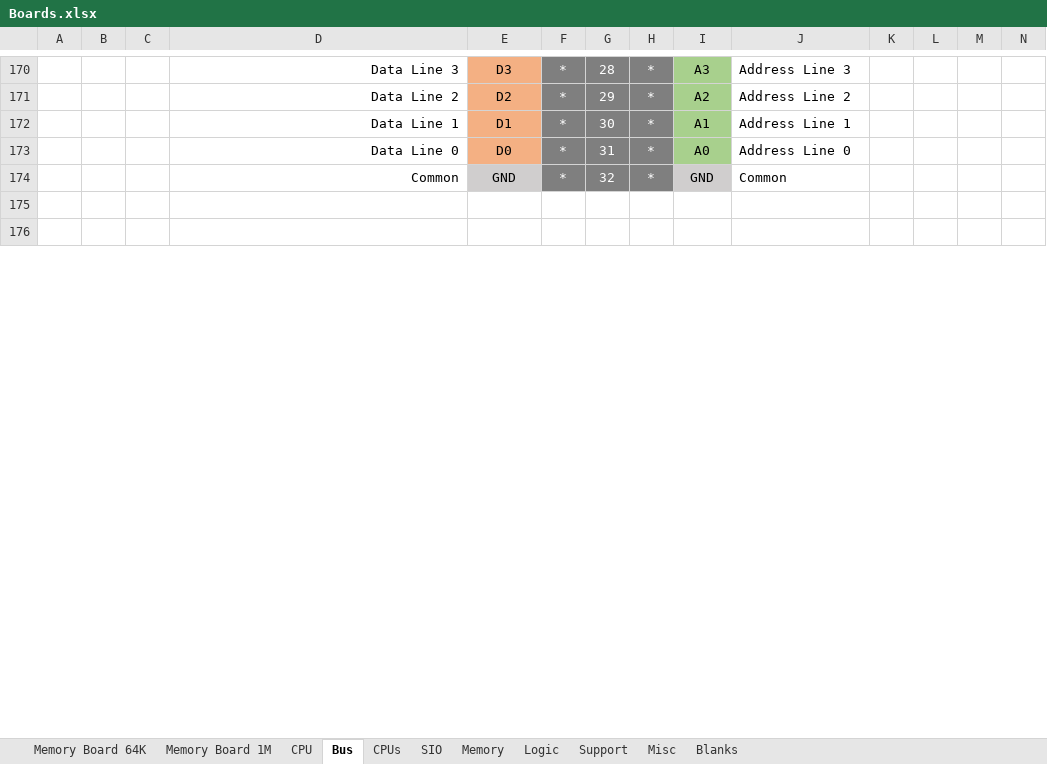
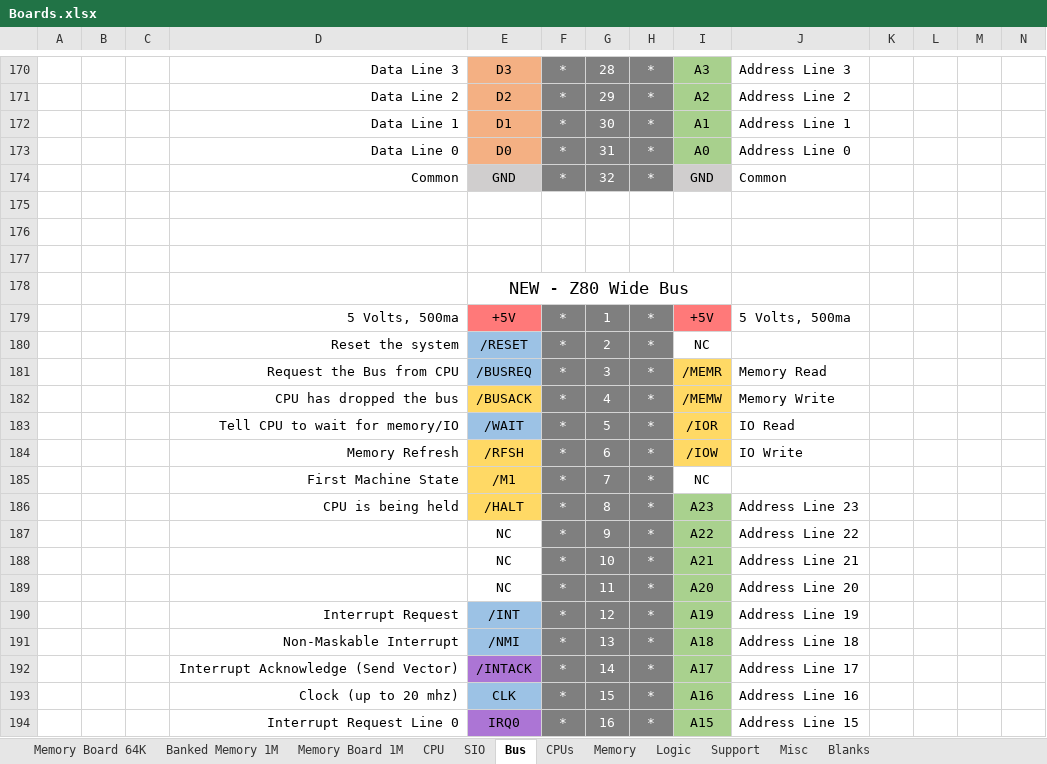
Before and after one commit to FoxCutter/Cubit, an Excel workbook: Boards.xlsx, sheet Bus, drawn as a sheet; only a part is shown, gaps mark what is left out; the shorter side is filled out with more unchanged rows; values as stored, in another font and other column widths than the file's, no borders; rows hold the shown columns only; the diff covers the shown part only; the diff names each change by its address in the sheet, - before the commit and + after, or states it on an @@ line.

Commit message:
* Board file update

```diff
--- a/Boards.xlsx (sheet Bus)
+++ b/Boards.xlsx (sheet Bus)
+sheet tab: Banked Memory 1M
@@ sheet tab order changed: Memory Board 64K | Banked Memory 1M | Memory Board 1M | CPU | SIO | Bus | CPUs | Memory | Logic | Support | Misc | Blanks @@
+row 175: (empty)
+row 176: (empty)
+row 177: (empty)
+row 178:  |  |  |  | NEW - Z80 Wide Bus
+row 179:  |  |  | 5 Volts, 500ma | +5V | * | 1 | * | +5V | 5 Volts, 500ma
+row 180:  |  |  | Reset the system | /RESET | * | 2 | * | NC
+row 181:  |  |  | Request the Bus from CPU | /BUSREQ | * | 3 | * | /MEMR | Memory Read
+row 182:  |  |  | CPU has dropped the bus | /BUSACK | * | 4 | * | /MEMW | Memory Write
+row 183:  |  |  | Tell CPU to wait for memory/IO | /WAIT | * | 5 | * | /IOR | IO Read
+row 184:  |  |  | Memory Refresh | /RFSH | * | 6 | * | /IOW | IO Write
+row 185:  |  |  | First Machine State | /M1 | * | 7 | * | NC
+row 186:  |  |  | CPU is being held | /HALT | * | 8 | * | A23 | Address Line 23
+row 187:  |  |  |  | NC | * | 9 | * | A22 | Address Line 22
+row 188:  |  |  |  | NC | * | 10 | * | A21 | Address Line 21
+row 189:  |  |  |  | NC | * | 11 | * | A20 | Address Line 20
+row 190:  |  |  | Interrupt Request | /INT | * | 12 | * | A19 | Address Line 19
+row 191:  |  |  | Non-Maskable Interrupt | /NMI | * | 13 | * | A18 | Address Line 18
+row 192:  |  |  | Interrupt Acknowledge (Send Vector) | /INTACK | * | 14 | * | A17 | Address Line 17
+row 193:  |  |  | Clock (up to 20 mhz) | CLK | * | 15 | * | A16 | Address Line 16
+row 194:  |  |  | Interrupt Request Line 0 | IRQ0 | * | 16 | * | A15 | Address Line 15
```
Also changed, not shown: 128 added rows, 3 removed rows, 1 moved row, 44 edited cells, cell formats and merged cells elsewhere in this sheet, sheet CPUs.
